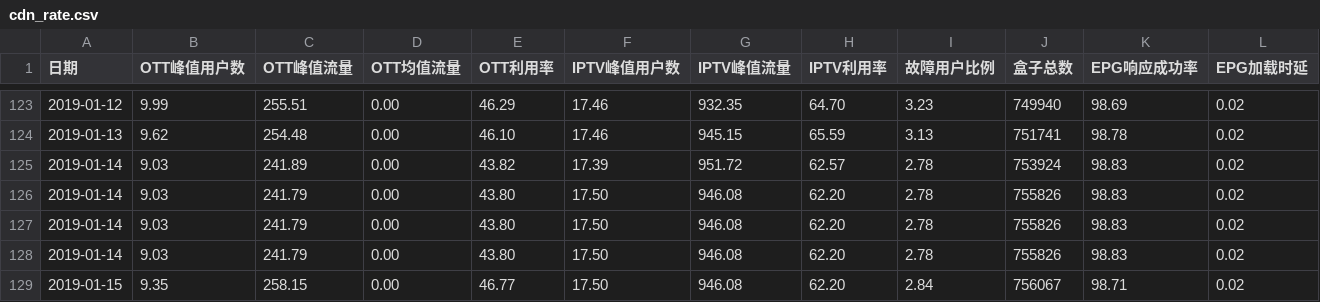
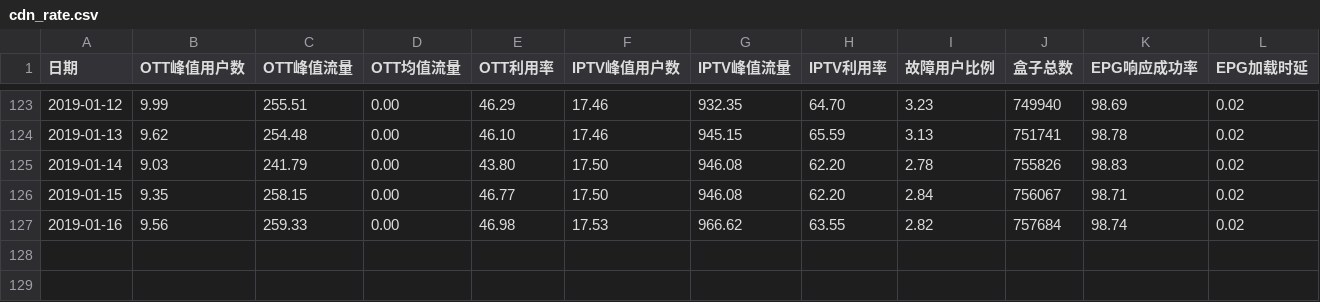
Before and after one commit to mtbdc-dy/LittlePrograms, a CSV file: web/webCrawler/cdn_rate.csv, drawn as a sheet; only a part is shown, gaps mark what is left out; removed rows and columns are numbered as before the commit, all else as after; the diff names each change by its address in the sheet, - before the commit and + after, or states it on an @@ line.

Commit message:
cdn rate

```diff
--- a/web/webCrawler/cdn_rate.csv
+++ b/web/webCrawler/cdn_rate.csv
-row 125: 2019-01-14 | 9.03 | 241.89 | 0.00 | 43.82 | 17.39 | 951.72 | 62.57 | 2.78 | 753924 | 98.83 | 0.02
-row 126: 2019-01-14 | 9.03 | 241.79 | 0.00 | 43.80 | 17.50 | 946.08 | 62.20 | 2.78 | 755826 | 98.83 | 0.02
-row 127: 2019-01-14 | 9.03 | 241.79 | 0.00 | 43.80 | 17.50 | 946.08 | 62.20 | 2.78 | 755826 | 98.83 | 0.02
+row 127: 2019-01-16 | 9.56 | 259.33 | 0.00 | 46.98 | 17.53 | 966.62 | 63.55 | 2.82 | 757684 | 98.74 | 0.02
```
